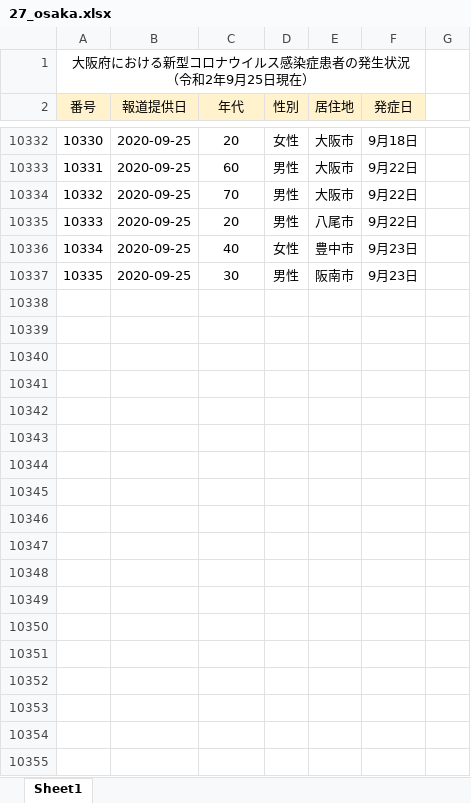
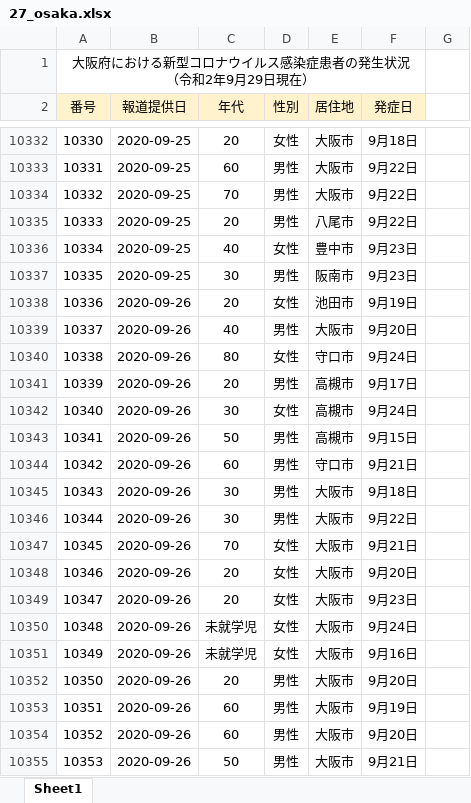
Before and after one commit to CalicoKater/covid-19, an Excel workbook: work/27_osaka.xlsx, sheet Sheet1, drawn as a sheet; only a part is shown, gaps mark what is left out; values as stored, in another font and other column widths than the file's, no borders; the diff covers the shown part only; the diff names each change by its address in the sheet, - before the commit and + after, or states it on an @@ line.

```diff
--- a/work/27_osaka.xlsx (sheet Sheet1)
+++ b/work/27_osaka.xlsx (sheet Sheet1)
@@ column A (番号) renumbered in row 1 @@
+row 10338: 10336 | 2020-09-26 | 20 | 女性 | 池田市 | 9月19日
+row 10339: 10337 | 2020-09-26 | 40 | 男性 | 大阪市 | 9月20日
+row 10340: 10338 | 2020-09-26 | 80 | 女性 | 守口市 | 9月24日
+row 10341: 10339 | 2020-09-26 | 20 | 男性 | 高槻市 | 9月17日
+row 10342: 10340 | 2020-09-26 | 30 | 女性 | 高槻市 | 9月24日
+row 10343: 10341 | 2020-09-26 | 50 | 男性 | 高槻市 | 9月15日
+row 10344: 10342 | 2020-09-26 | 60 | 男性 | 守口市 | 9月21日
+row 10345: 10343 | 2020-09-26 | 30 | 男性 | 大阪市 | 9月18日
+row 10346: 10344 | 2020-09-26 | 30 | 男性 | 大阪市 | 9月22日
+row 10347: 10345 | 2020-09-26 | 70 | 女性 | 大阪市 | 9月21日
+row 10348: 10346 | 2020-09-26 | 20 | 女性 | 大阪市 | 9月20日
+row 10349: 10347 | 2020-09-26 | 20 | 女性 | 大阪市 | 9月23日
+row 10350: 10348 | 2020-09-26 | 未就学児 | 女性 | 大阪市 | 9月24日
+row 10351: 10349 | 2020-09-26 | 未就学児 | 女性 | 大阪市 | 9月16日
+row 10352: 10350 | 2020-09-26 | 20 | 男性 | 大阪市 | 9月20日
+row 10353: 10351 | 2020-09-26 | 60 | 男性 | 大阪市 | 9月19日
+row 10354: 10352 | 2020-09-26 | 60 | 男性 | 大阪市 | 9月20日
+row 10355: 10353 | 2020-09-26 | 50 | 男性 | 大阪市 | 9月21日
```
Also changed, not shown: 183 added rows elsewhere in this sheet, work/16_toyama2.xlsx, work/19_yamanashi.xlsx, 26 other files.
